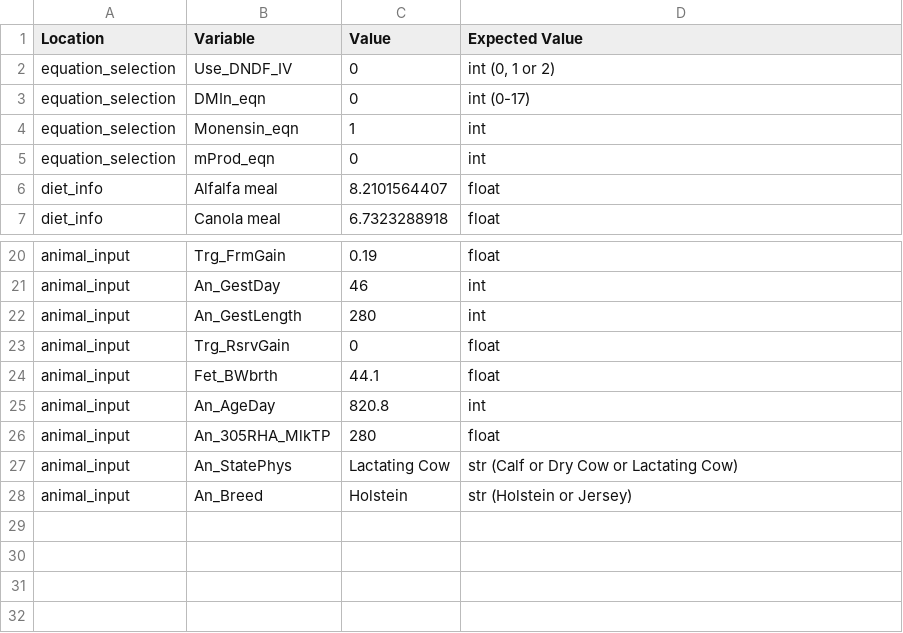
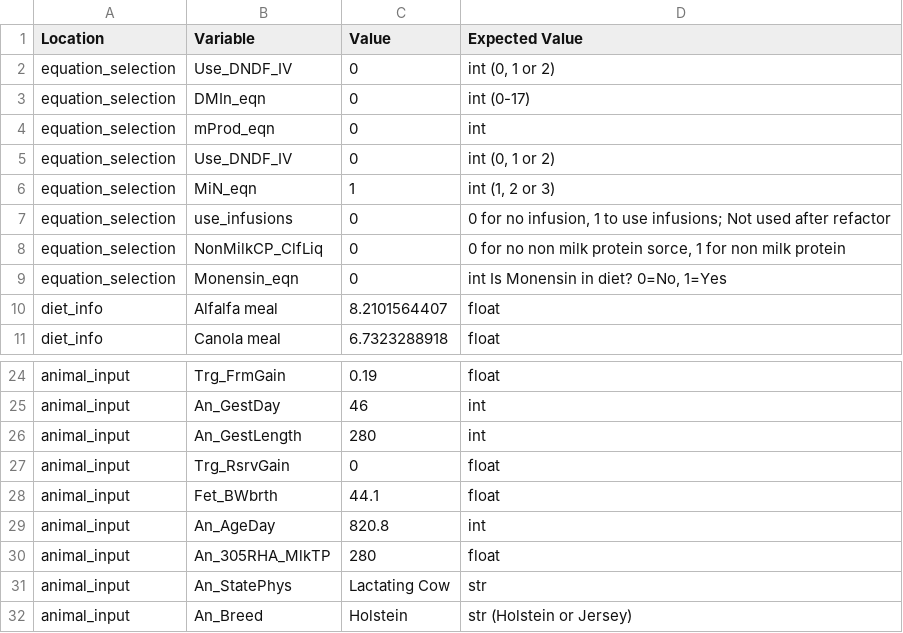
Before and after one commit to CNM-University-of-Guelph/NASEM-Model-Python, a CSV file: src/nasem_dairy/data/input.csv, drawn as a sheet; only a part is shown, gaps mark what is left out.

Commit message:
Merge pull request #39 from CNM-University-of-Guelph-dev/test-run_NASEM
Refactor dev version of function to execute full model

```diff
--- a/src/nasem_dairy/data/input.csv
+++ b/src/nasem_dairy/data/input.csv
@@ -3,4 +3,8 @@ equation_selection,Use_DNDF_IV,0,"int (0, 1 or 2)"
 equation_selection,DMIn_eqn,0,int (0-17)
-equation_selection,Monensin_eqn,1,int
 equation_selection,mProd_eqn,0,int
+equation_selection,Use_DNDF_IV,0,"int (0, 1 or 2)"
+equation_selection,MiN_eqn,1,"int (1, 2 or 3)"
+equation_selection,use_infusions,0,"0 for no infusion, 1 to use infusions; Not used after refactor"
+equation_selection,NonMilkCP_ClfLiq,0,"0 for no non milk protein sorce, 1 for non milk protein"
+equation_selection,Monensin_eqn,0,"int Is Monensin in diet? 0=No, 1=Yes"
 diet_info,Alfalfa meal,8.2101564407,float
@@ -26,3 +30,3 @@ animal_input,An_AgeDay,820.8,int
 animal_input,An_305RHA_MlkTP,280,float
-animal_input,An_StatePhys,Lactating Cow,str (Calf or Dry Cow or Lactating Cow)
+animal_input,An_StatePhys,Lactating Cow,str
 animal_input,An_Breed,Holstein,str (Holstein or Jersey)
```
Also changed, not shown: src/nasem_dairy/data/input_drycow.csv, 34 other files.
